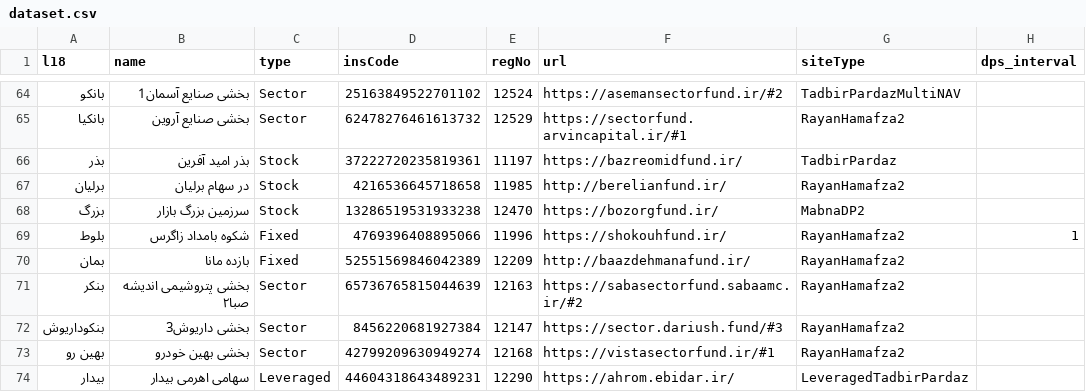
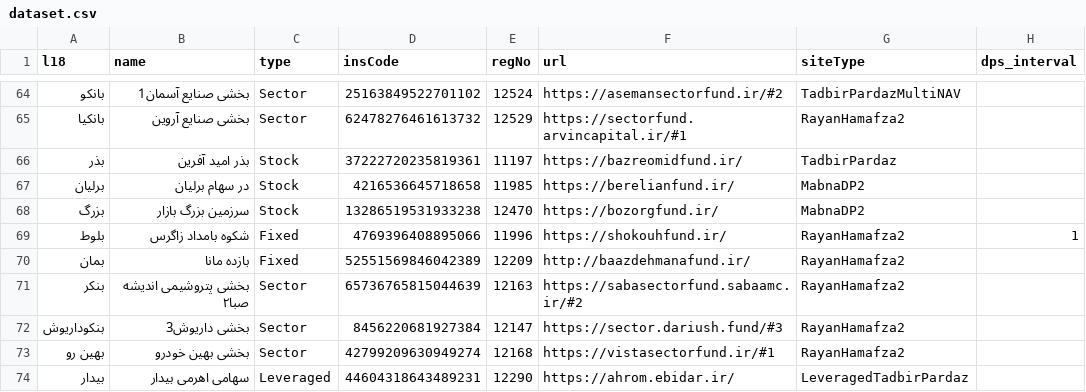
Before and after one commit to 5j9/iranetf, a CSV file: iranetf/dataset.csv, drawn as a sheet; only a part is shown, gaps mark what is left out.

Commit message:
fix: berelianfund is MabnaDP2 and https

```diff
--- a/iranetf/dataset.csv
+++ b/iranetf/dataset.csv
@@ -66,3 +66,3 @@
 بذر,بذر امید آفرین,Stock,37222720235819361,11197,https://bazreomidfund.ir/,TadbirPardaz,
-برلیان,در سهام برلیان,Stock,4216536645718658,11985,http://berelianfund.ir/,RayanHamafza2,
+برلیان,در سهام برلیان,Stock,4216536645718658,11985,https://berelianfund.ir/,MabnaDP2,
 بزرگ,سرزمین بزرگ بازار,Stock,13286519531933238,12470,https://bozorgfund.ir/,MabnaDP2,
```
